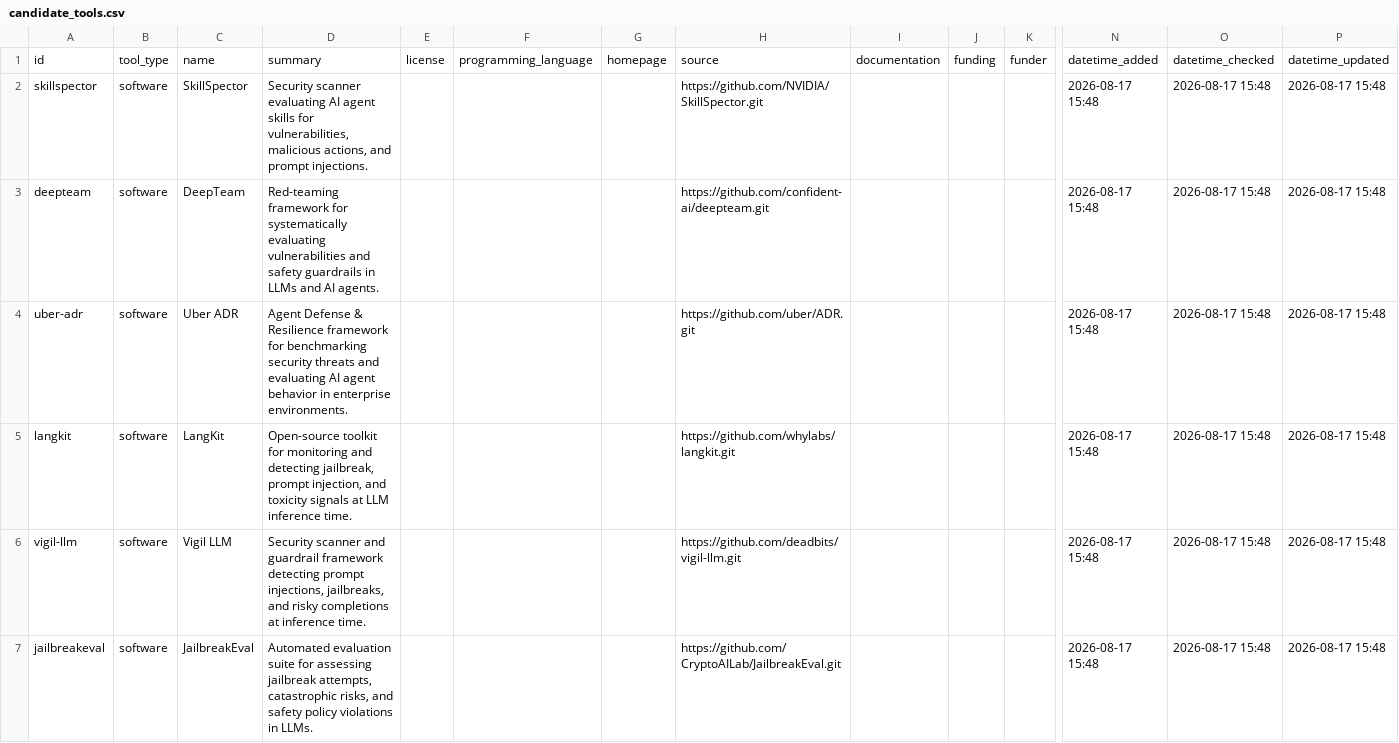
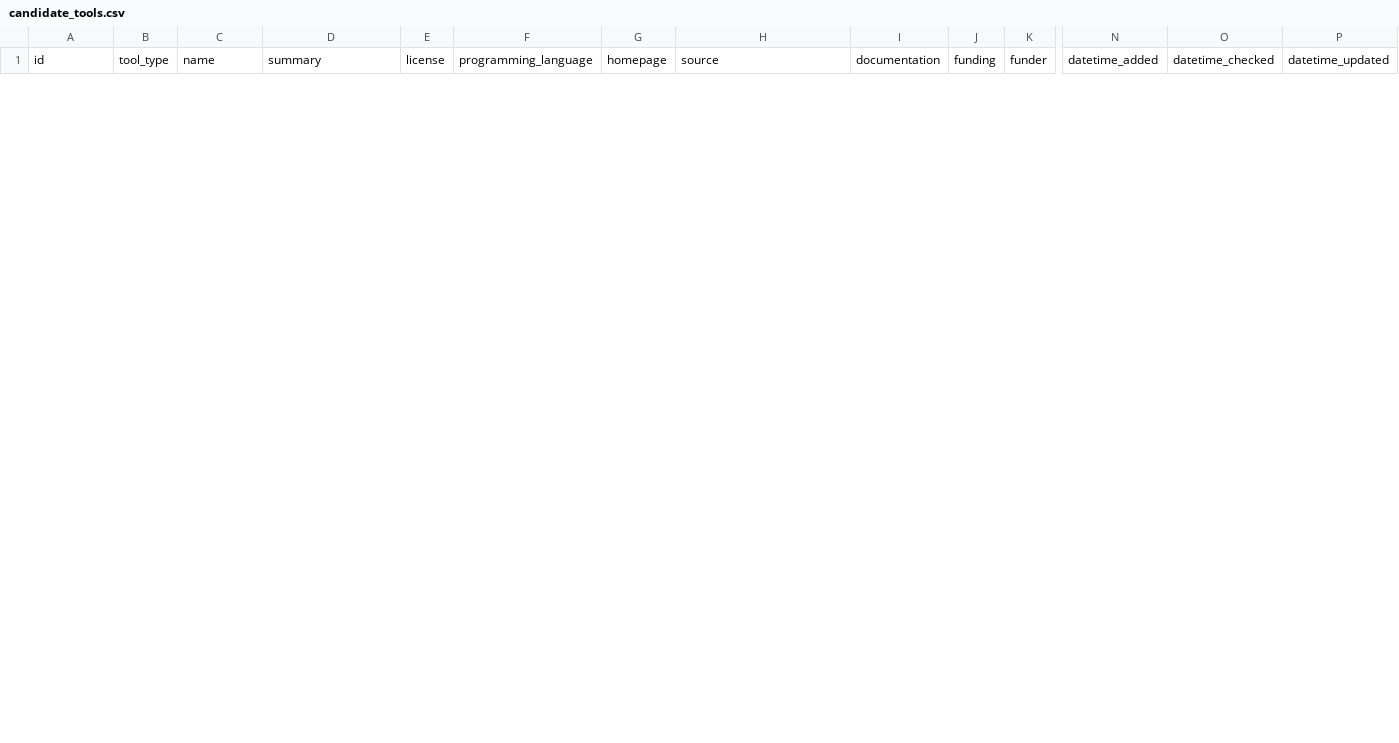
Before and after one commit to bact/opentaig, a CSV file: curation/candidate_tools.csv, drawn as a sheet; only a part is shown, gaps mark what is left out; removed rows and columns are numbered as before the commit, all else as after; rows hold the shown columns only; the diff covers the shown part only; the diff names each change by its address in the sheet, - before the commit and + after, or states it on an @@ line.

```diff
--- a/curation/candidate_tools.csv
+++ b/curation/candidate_tools.csv
-row 2: skillspector | software | SkillSpector | Security scanner evaluating AI agent skills for vulnerabilities, malicious actions, and prompt injections. |  |  |  | https://github.com/NVIDIA/SkillSpector.git |  |  |  | 2026-08-17 15:48 | 2026-08-17 15:48 | 2026-08-17 15:48
-row 3: deepteam | software | DeepTeam | Red-teaming framework for systematically evaluating vulnerabilities and safety guardrails in LLMs and AI agents. |  |  |  | https://github.com/confident-ai/deepteam.git |  |  |  | 2026-08-17 15:48 | 2026-08-17 15:48 | 2026-08-17 15:48
-row 4: uber-adr | software | Uber ADR | Agent Defense & Resilience framework for benchmarking security threats and evaluating AI agent behavior in enterprise environments. |  |  |  | https://github.com/uber/ADR.git |  |  |  | 2026-08-17 15:48 | 2026-08-17 15:48 | 2026-08-17 15:48
-row 5: langkit | software | LangKit | Open-source toolkit for monitoring and detecting jailbreak, prompt injection, and toxicity signals at LLM inference time. |  |  |  | https://github.com/whylabs/langkit.git |  |  |  | 2026-08-17 15:48 | 2026-08-17 15:48 | 2026-08-17 15:48
-row 6: vigil-llm | software | Vigil LLM | Security scanner and guardrail framework detecting prompt injections, jailbreaks, and risky completions at inference time. |  |  |  | https://github.com/deadbits/vigil-llm.git |  |  |  | 2026-08-17 15:48 | 2026-08-17 15:48 | 2026-08-17 15:48
-row 7: jailbreakeval | software | JailbreakEval | Automated evaluation suite for assessing jailbreak attempts, catastrophic risks, and safety policy violations in LLMs. |  |  |  | https://github.com/CryptoAILab/JailbreakEval.git |  |  |  | 2026-08-17 15:48 | 2026-08-17 15:48 | 2026-08-17 15:48
```
Also changed, not shown: 11 added rows and 5 removed rows elsewhere in this file, curation/candidate_map_updates.csv, curation/candidate_tool_metadata.csv, 32 other files.
